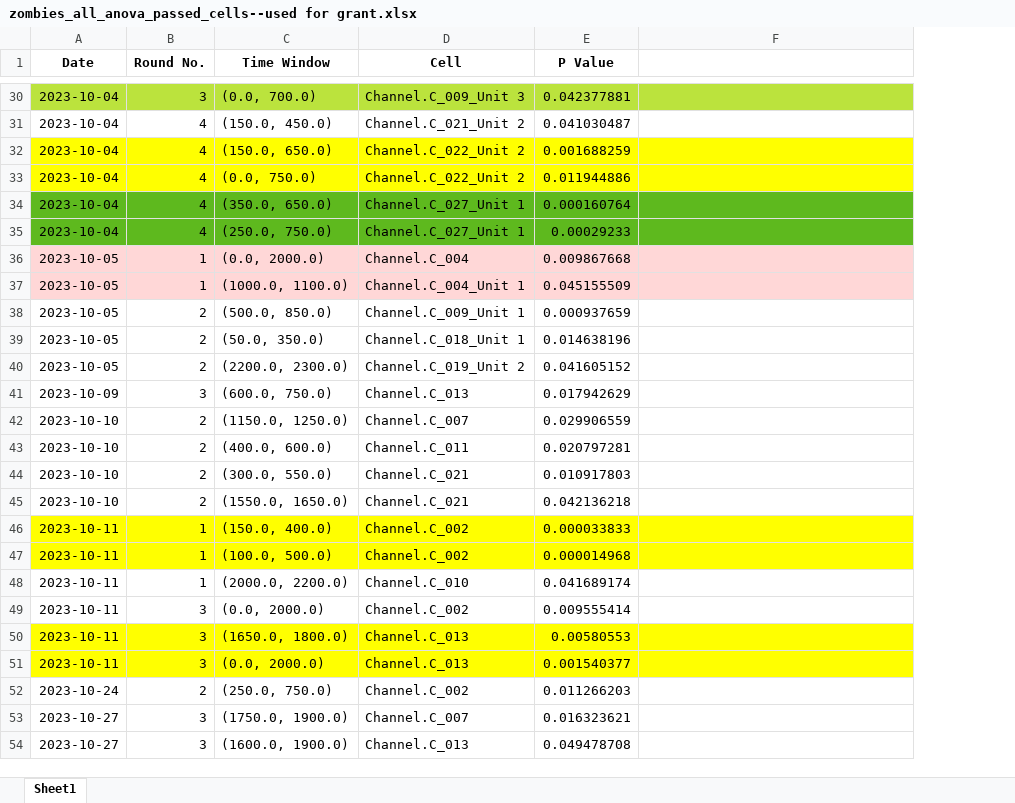
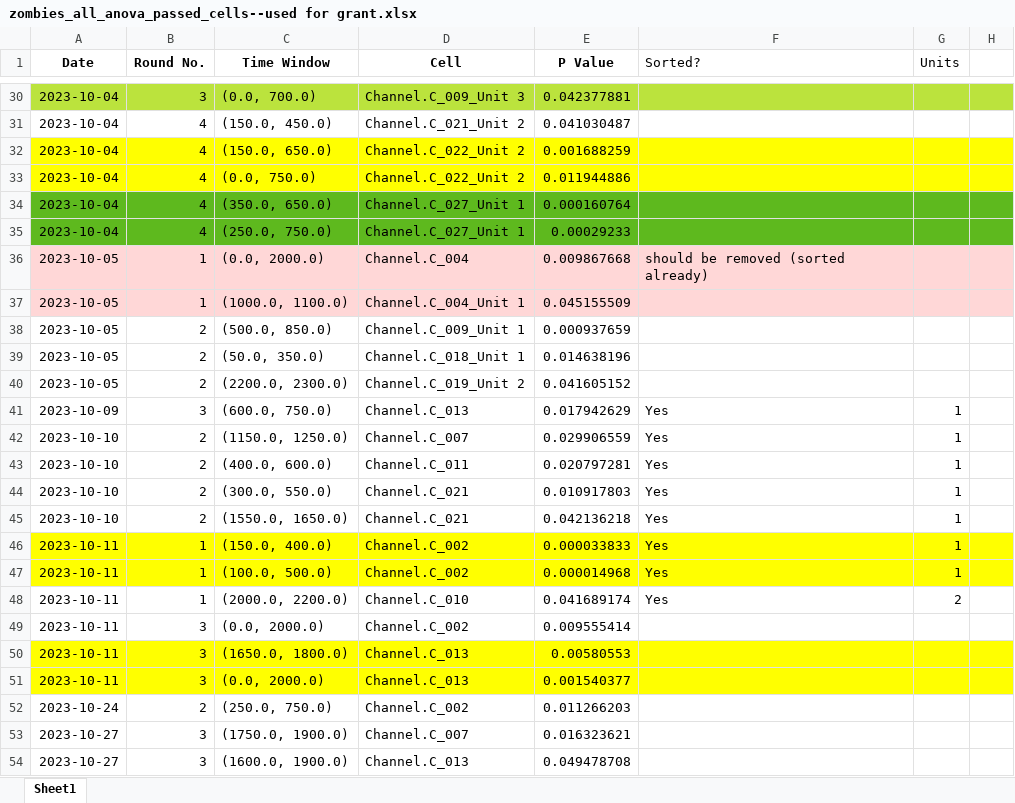
Before and after one commit to EdConnorLab/Julie, an Excel workbook: Cortana/cell_list_investigation/zombies_all_anova_passed_cells--used for grant.xlsx, sheet Sheet1, drawn as a sheet; only a part is shown, gaps mark what is left out; values as stored, in another font and other column widths than the file's, no borders; the diff covers the shown part only; the diff names each change by its address in the sheet, - before the commit and + after, or states it on an @@ line.

Commit message:
began sorting the grant unsorted cells and been recording them on zombies_all_anova_passed_cells--used for grant.xlsx file

```diff
--- a/Cortana/cell_list_investigation/zombies_all_anova_passed_cells--used for grant.xlsx (sheet Sheet1)
+++ b/Cortana/cell_list_investigation/zombies_all_anova_passed_cells--used for grant.xlsx (sheet Sheet1)
+column G (Units), rows 41-48: 1 | 1 | 1 | 1 | 1 | 1 | 1 | 2
+column H, empty
-F1: (empty)
+F1: Sorted?
-F36 (Sorted?): (empty)
+F36 (Sorted?): should be removed (sorted already)
-F41:F48 (Sorted?): (empty)
+F41:F48 (Sorted?): Yes
```
Also changed, not shown: 3 edited cells elsewhere in this sheet.
